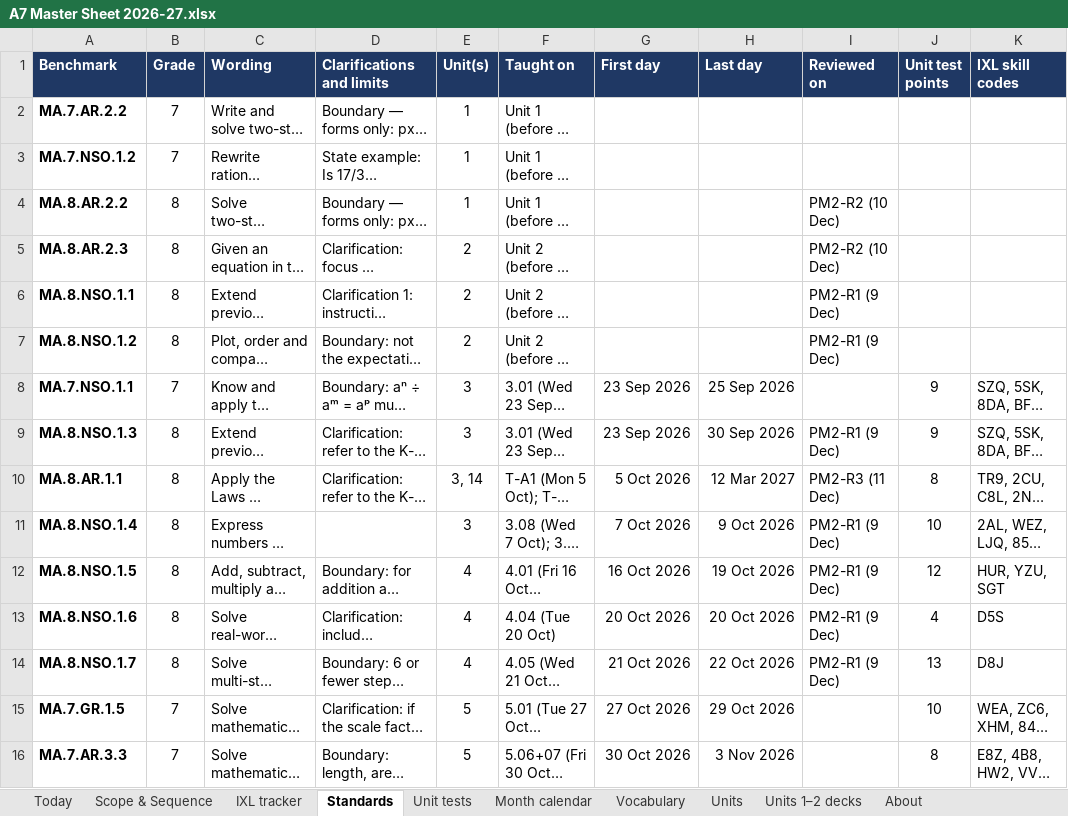
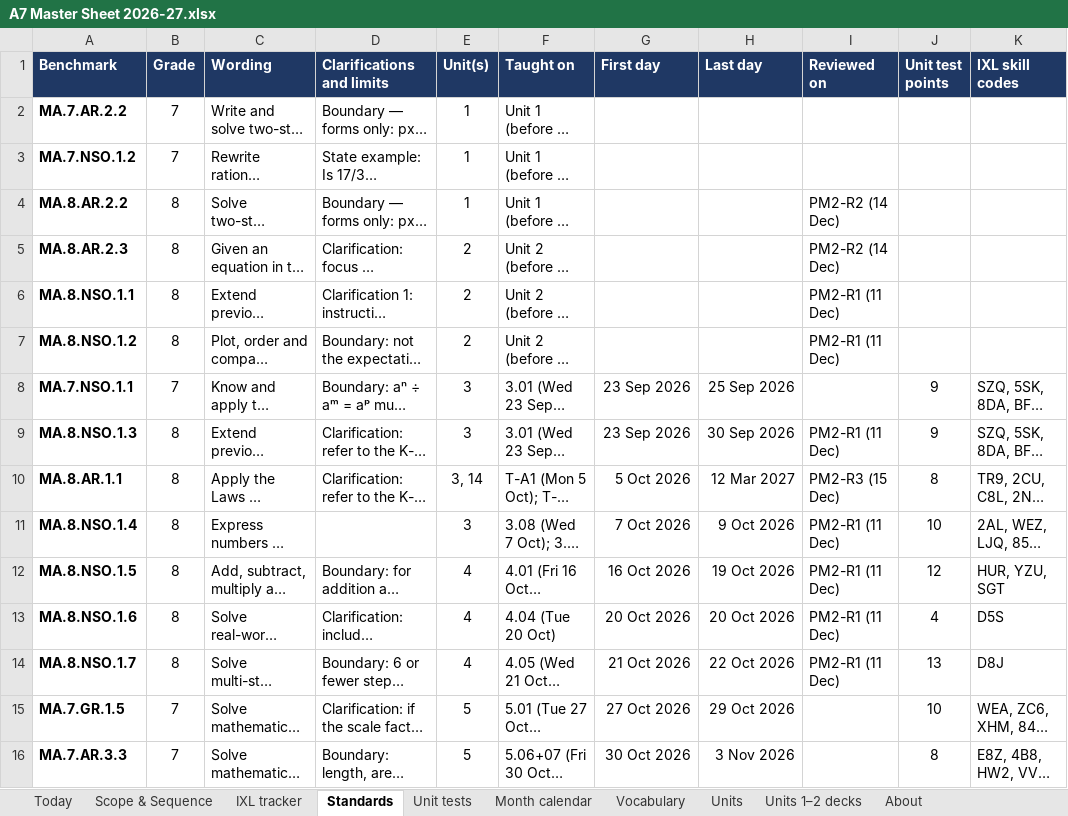
Before and after one commit to croix18/croix18-windy-hill-a7, an Excel workbook: a7/reference/A7 Master Sheet 2026-27.xlsx, sheet Standards, drawn as a sheet; only a part is shown; long unchanged cells end in …; values as stored, in another font and other column widths than the file's, no borders; charts and pictures not drawn; the diff covers the shown part only; the diff names each change by its address in the sheet, - before the commit and + after, or states it on an @@ line.

```diff
--- a/a7/reference/A7 Master Sheet 2026-27.xlsx (sheet Standards)
+++ b/a7/reference/A7 Master Sheet 2026-27.xlsx (sheet Standards)
-I4:I5 (Reviewed on): PM2-R2 (10 Dec)
+I4:I5 (Reviewed on): PM2-R2 (14 Dec)
-I6:I7 (Reviewed on): PM2-R1 (9 Dec)
+I6:I7 (Reviewed on): PM2-R1 (11 Dec)
-I9 (Reviewed on): PM2-R1 (9 Dec)
+I9 (Reviewed on): PM2-R1 (11 Dec)
-I10 (Reviewed on): PM2-R3 (11 Dec)
+I10 (Reviewed on): PM2-R3 (15 Dec)
-I11:I14 (Reviewed on): PM2-R1 (9 Dec)
+I11:I14 (Reviewed on): PM2-R1 (11 Dec)
```
Also changed, not shown: 25 edited cells elsewhere in this sheet, sheet Scope & Sequence, sheet IXL tracker, sheet Month calendar, sheet Units, sheet Unit tests, sheet About, formulas that keep their value, 6 other files.
